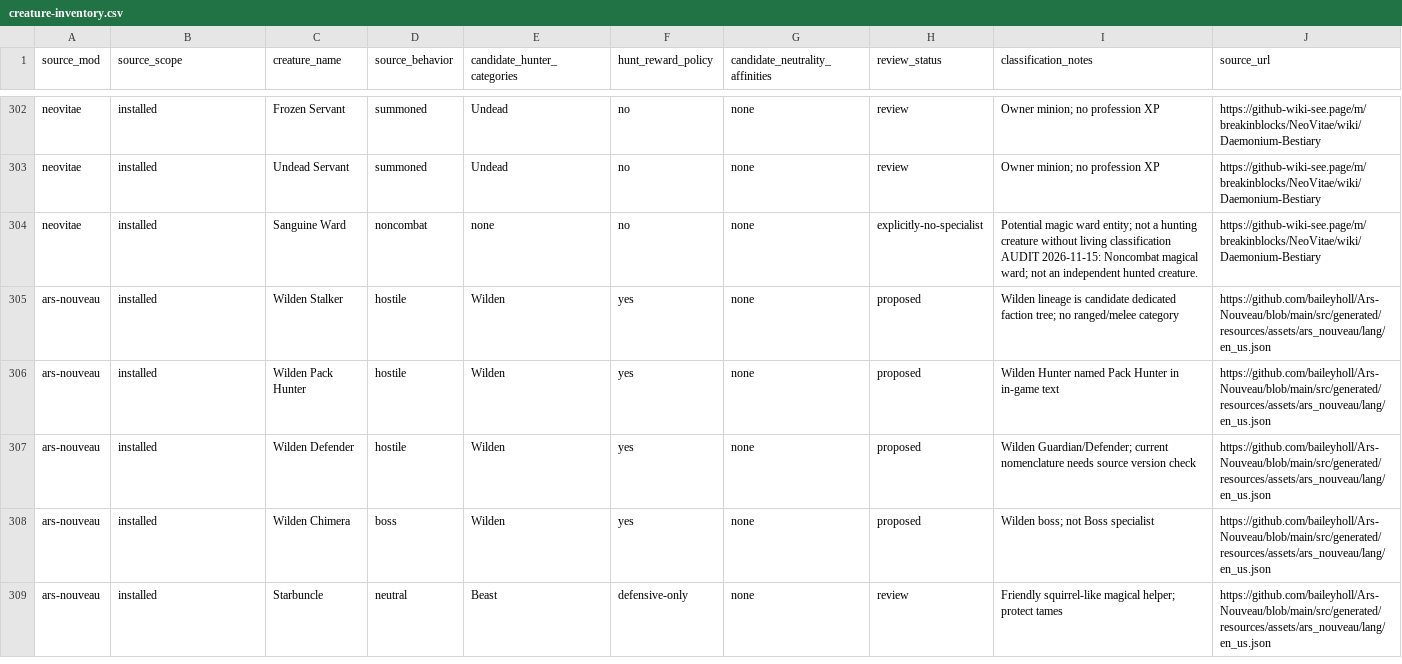
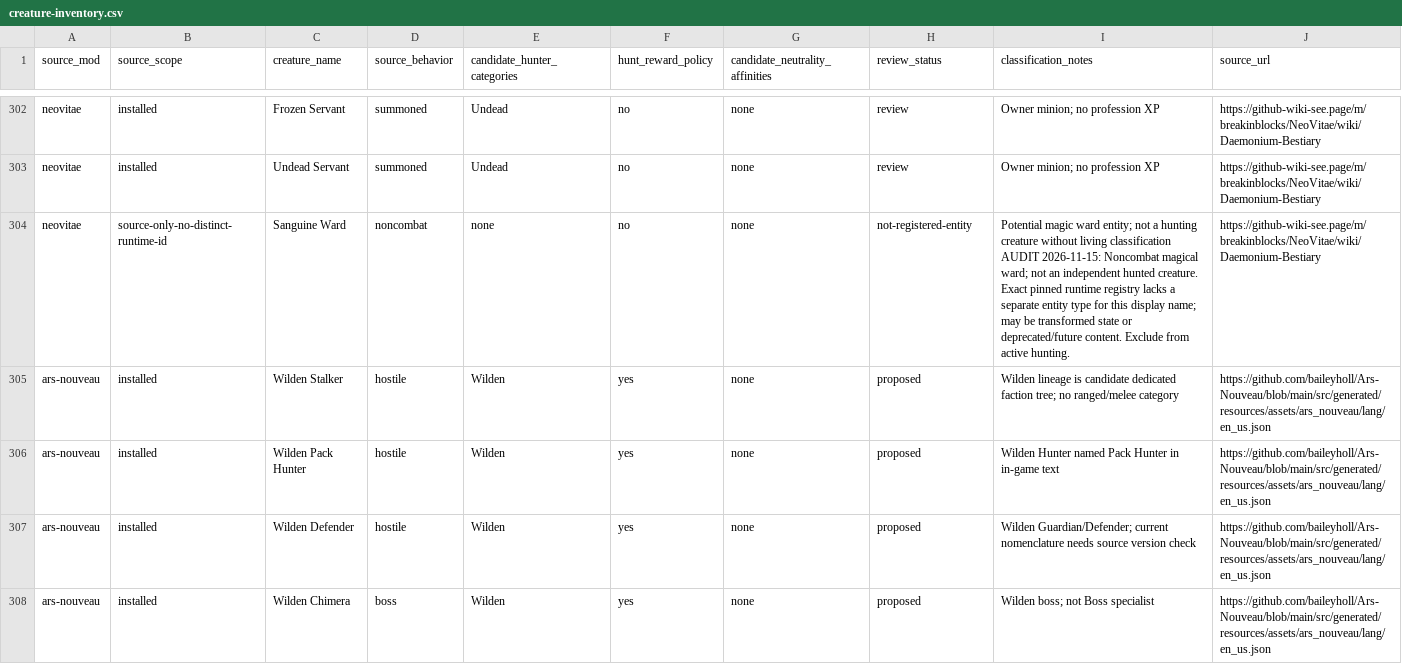
Before and after one commit to heatwaveqc/Too-Much-Magic-Modpack, a CSV file: docs/hunter/creature-inventory.csv, drawn as a sheet; only a part is shown, gaps mark what is left out; the shorter side is filled out with more unchanged rows; the diff covers the shown part only.

Commit message:
research(hunter): exclude phantom and absent Malum types; resolve Vex and Hobgoblin ecology

```diff
--- a/docs/hunter/creature-inventory.csv
+++ b/docs/hunter/creature-inventory.csv
@@ -303,3 +303,3 @@ source_mod,source_scope,creature_name,source_behavior,candidate_hunter_categorie
 "neovitae","installed","Undead Servant","summoned","Undead","no","none","review","Owner minion; no profession XP","https://github-wiki-see.page/m/breakinblocks/NeoVitae/wiki/Daemonium-Bestiary"
-"neovitae","installed","Sanguine Ward","noncombat","none","no","none","explicitly-no-specialist","Potential magic ward entity; not a hunting creature without living classification AUDIT 2026-11-15: Noncombat magical ward; not an independent hunted creature.","https://github-wiki-see.page/m/breakinblocks/NeoVitae/wiki/Daemonium-Bestiary"
+"neovitae","source-only-no-distinct-runtime-id","Sanguine Ward","noncombat","none","no","none","not-registered-entity","Potential magic ward entity; not a hunting creature without living classification AUDIT 2026-11-15: Noncombat magical ward; not an independent hunted creature. Exact pinned runtime registry lacks a separate entity type for this display name; may be transformed state or deprecated/future content. Exclude from active hunting.","https://github-wiki-see.page/m/breakinblocks/NeoVitae/wiki/Daemonium-Bestiary"
 "ars-nouveau","installed","Wilden Stalker","hostile","Wilden","yes","none","proposed","Wilden lineage is candidate dedicated faction tree; no ranged/melee category","https://github.com/baileyholl/Ars-Nouveau/blob/main/src/generated/resources/assets/ars_nouveau/lang/en_us.json"
```
Also changed, not shown: 77 edited cells elsewhere in this file.
